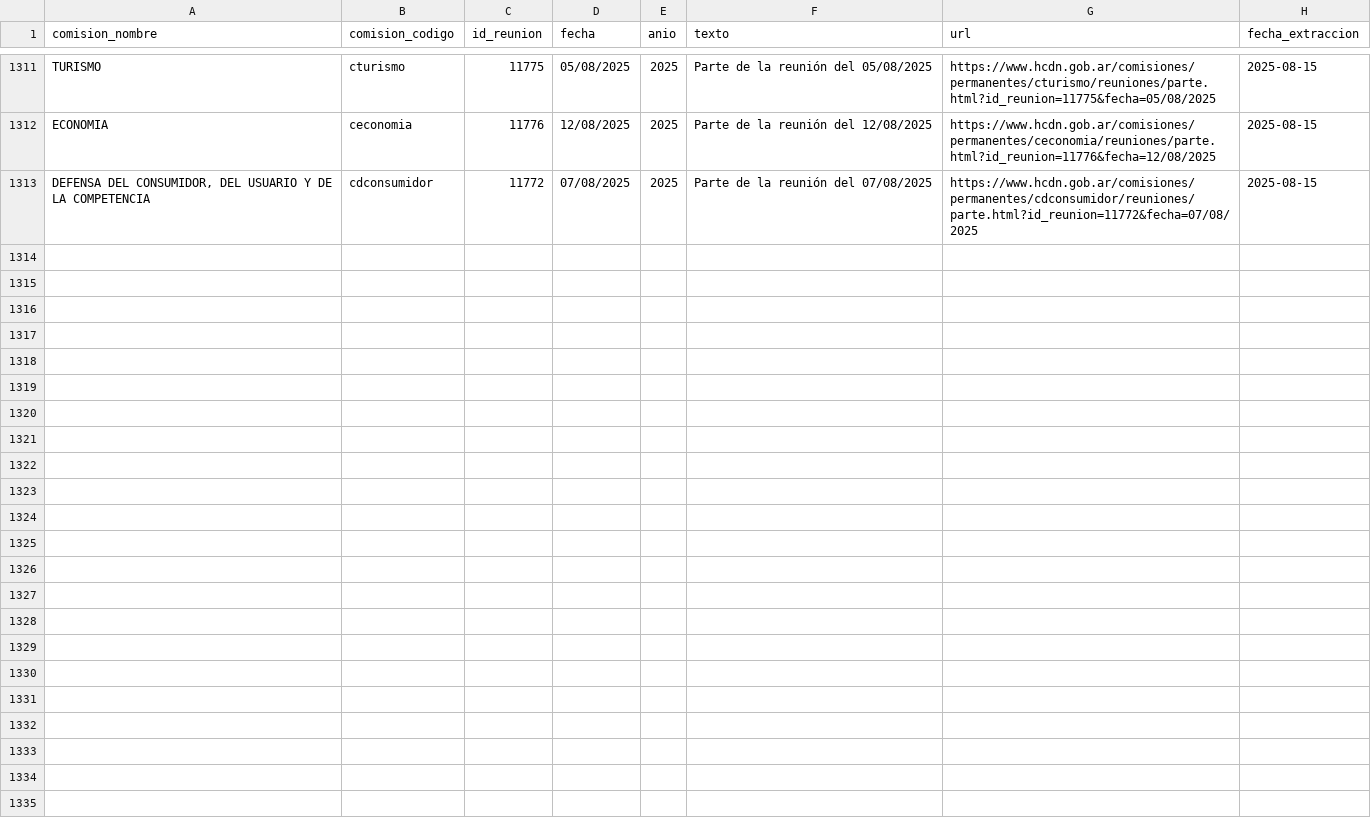
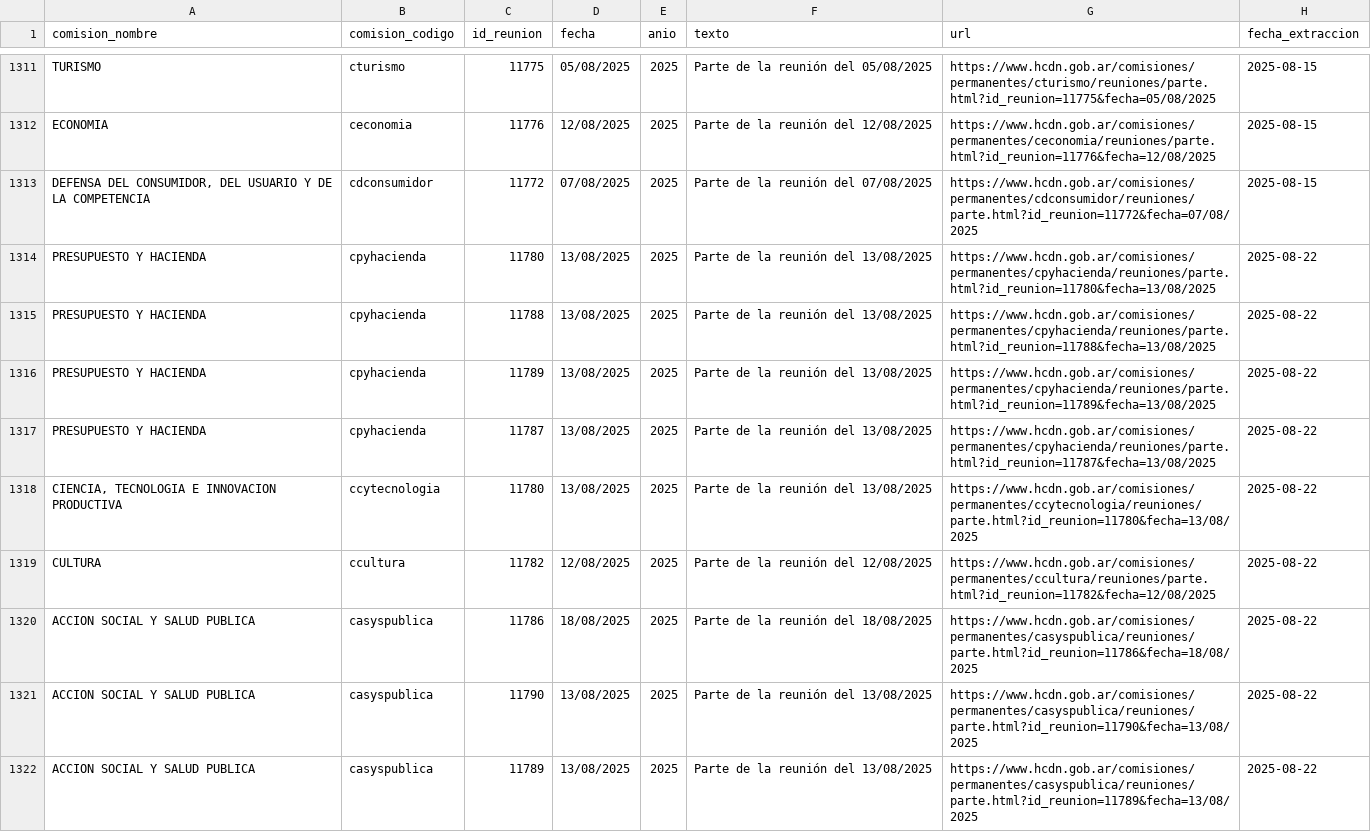
Before and after one commit to rusosnith/ScrapperTown, a CSV file: reuniones_diputados.csv, drawn as a sheet; only a part is shown, gaps mark what is left out; the diff covers the shown part only; the diff names each change by its address in the sheet, - before the commit and + after, or states it on an @@ line.

```diff
--- a/reuniones_diputados.csv
+++ b/reuniones_diputados.csv
+row 1314: PRESUPUESTO Y HACIENDA | cpyhacienda | 11780 | 13/08/2025 | 2025 | Parte de la reunión del 13/08/2025 | https://www.hcdn.gob.ar/comisiones/permanentes/cpyhacienda/reuniones/parte.html?id_reunion=11780&fecha=13/08/2025 | 2025-08-22
+row 1315: PRESUPUESTO Y HACIENDA | cpyhacienda | 11788 | 13/08/2025 | 2025 | Parte de la reunión del 13/08/2025 | https://www.hcdn.gob.ar/comisiones/permanentes/cpyhacienda/reuniones/parte.html?id_reunion=11788&fecha=13/08/2025 | 2025-08-22
+row 1316: PRESUPUESTO Y HACIENDA | cpyhacienda | 11789 | 13/08/2025 | 2025 | Parte de la reunión del 13/08/2025 | https://www.hcdn.gob.ar/comisiones/permanentes/cpyhacienda/reuniones/parte.html?id_reunion=11789&fecha=13/08/2025 | 2025-08-22
+row 1317: PRESUPUESTO Y HACIENDA | cpyhacienda | 11787 | 13/08/2025 | 2025 | Parte de la reunión del 13/08/2025 | https://www.hcdn.gob.ar/comisiones/permanentes/cpyhacienda/reuniones/parte.html?id_reunion=11787&fecha=13/08/2025 | 2025-08-22
+row 1318: CIENCIA, TECNOLOGIA E INNOVACION PRODUCTIVA | ccytecnologia | 11780 | 13/08/2025 | 2025 | Parte de la reunión del 13/08/2025 | https://www.hcdn.gob.ar/comisiones/permanentes/ccytecnologia/reuniones/parte.html?id_reunion=11780&fecha=13/08/2025 | 2025-08-22
+row 1319: CULTURA | ccultura | 11782 | 12/08/2025 | 2025 | Parte de la reunión del 12/08/2025 | https://www.hcdn.gob.ar/comisiones/permanentes/ccultura/reuniones/parte.html?id_reunion=11782&fecha=12/08/2025 | 2025-08-22
+row 1320: ACCION SOCIAL Y SALUD PUBLICA | casyspublica | 11786 | 18/08/2025 | 2025 | Parte de la reunión del 18/08/2025 | https://www.hcdn.gob.ar/comisiones/permanentes/casyspublica/reuniones/parte.html?id_reunion=11786&fecha=18/08/2025 | 2025-08-22
+row 1321: ACCION SOCIAL Y SALUD PUBLICA | casyspublica | 11790 | 13/08/2025 | 2025 | Parte de la reunión del 13/08/2025 | https://www.hcdn.gob.ar/comisiones/permanentes/casyspublica/reuniones/parte.html?id_reunion=11790&fecha=13/08/2025 | 2025-08-22
+row 1322: ACCION SOCIAL Y SALUD PUBLICA | casyspublica | 11789 | 13/08/2025 | 2025 | Parte de la reunión del 13/08/2025 | https://www.hcdn.gob.ar/comisiones/permanentes/casyspublica/reuniones/parte.html?id_reunion=11789&fecha=13/08/2025 | 2025-08-22
```
Also changed, not shown: 9 added rows elsewhere in this file, comisiones_diputados.csv, integrantes_comisiones.csv.
